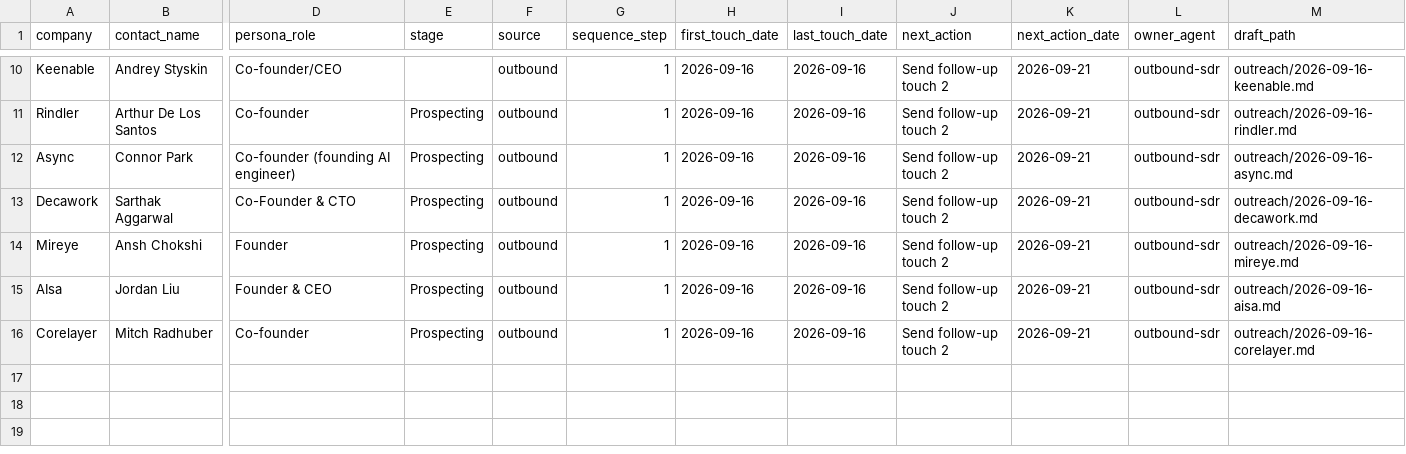
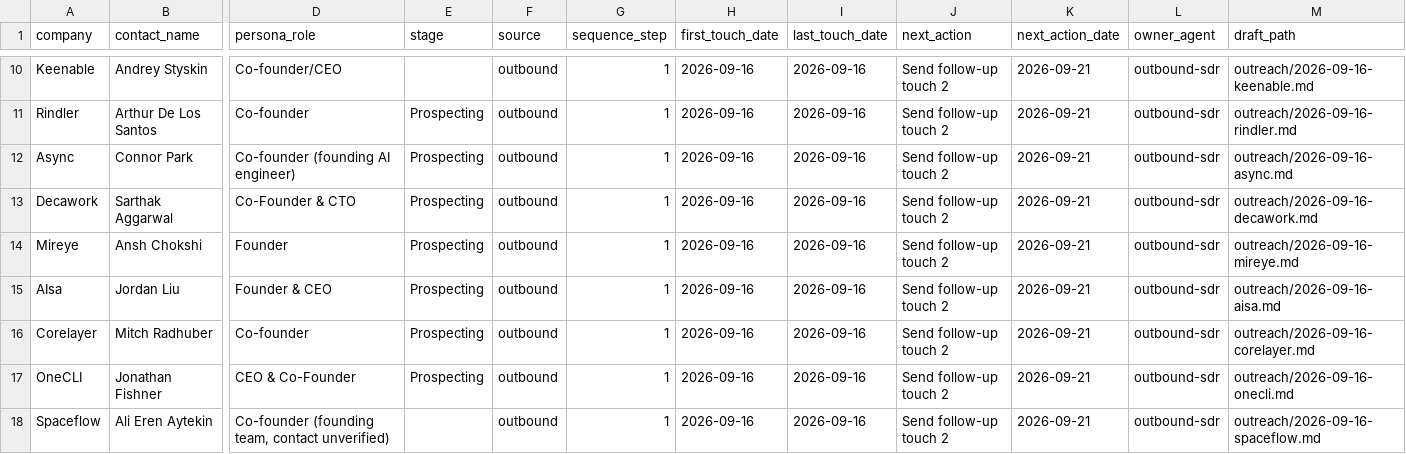
Before and after one commit to pbf6fzrntd-oss/Agentic-Crypto-Lab, a CSV file: pipeline/contacts.csv, drawn as a sheet; only a part is shown, gaps mark what is left out; rows hold the shown columns only; the diff names each change by its address in the sheet, - before the commit and + after, or states it on an @@ line.

```diff
--- a/pipeline/contacts.csv
+++ b/pipeline/contacts.csv
+row 17: OneCLI | Jonathan Fishner | CEO & Co-Founder | Prospecting | outbound | 1 | 2026-09-16 | 2026-09-16 | Send follow-up touch 2 | 2026-09-21 | outbound-sdr | outreach/2026-09-16-onecli.md
+row 18: Spaceflow | Ali Eren Aytekin | Co-founder (founding team, contact unverified) |  | outbound | 1 | 2026-09-16 | 2026-09-16 | Send follow-up touch 2 | 2026-09-21 | outbound-sdr | outreach/2026-09-16-spaceflow.md
```
Also changed, not shown: 3 other files.
